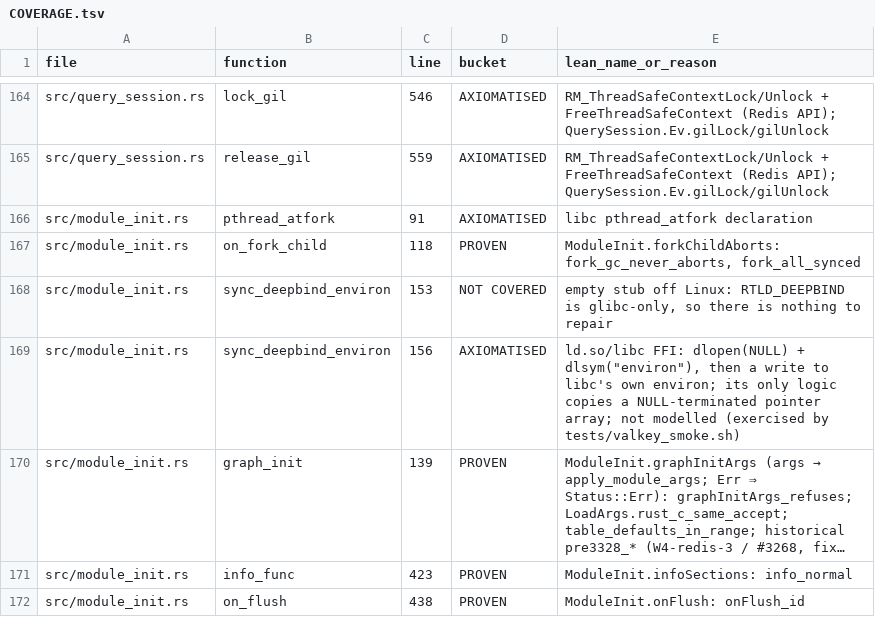
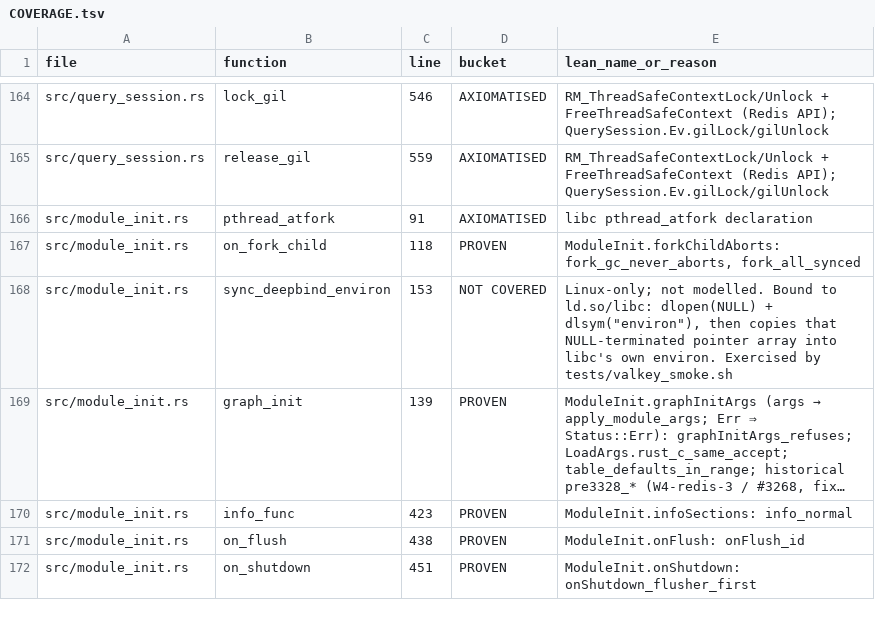
Before and after one commit to FalkorDB/FalkorDB, a TSV file: proofs/redis_layer/COVERAGE.tsv, drawn as a sheet; only a part is shown, gaps mark what is left out; the shorter side is filled out with more unchanged rows; long unchanged cells end in …; the diff names each change by its address in the sheet, - before the commit and + after, or states it on an @@ line.

Commit message:
fix(module): compile sync_deepbind_environ only on Linux
Replace the empty non-Linux stub with a cfg on the call site, so there is
one definition. The Lean coverage scanner matches rows by name within
+-10 lines; with two same-named definitions three lines apart, any edit
above them made both rows resolve to the stub and failed the gate on code
the edit never touched. The Linux body is unchanged.

```diff
--- a/proofs/redis_layer/COVERAGE.tsv
+++ b/proofs/redis_layer/COVERAGE.tsv
-E168 (lean_name_or_reason): empty stub off Linux: RTLD_DEEPBIND is glibc-only, so there is nothing to repair
+E168 (lean_name_or_reason): Linux-only; not modelled. Bound to ld.so/libc: dlopen(NULL) + dlsym("environ"), then copies that NULL-terminated pointer array into libc's own environ. Exercised by tests/valkey_smoke.sh
-row 169: src/module_init.rs | sync_deepbind_environ | 156 | AXIOMATISED | ld.so/libc FFI: dlopen(NULL) + dlsym("environ"), then a write to libc's own environ; its only logic copies a NULL-terminated pointer array; not modelled (exercised by tests/valkey_smoke.sh)
```
Also changed, not shown: 1 other file.
